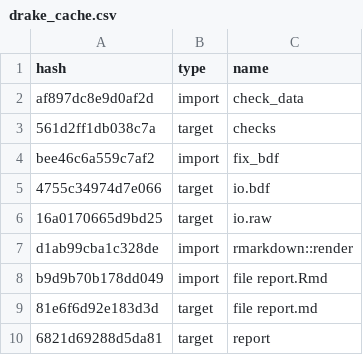
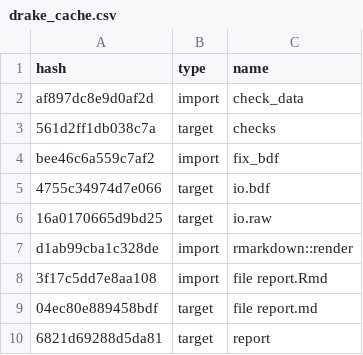
Before and after one commit to ecoFw/review_mrio-land, a CSV file: drake_cache.csv, drawn as a sheet.

```diff
--- a/drake_cache.csv
+++ b/drake_cache.csv
@@ -7,4 +7,4 @@ bee46c6a559c7af2,import,fix_bdf
 d1ab99cba1c328de,import,rmarkdown::render
-b9d9b70b178dd049,import,file report.Rmd
-81e6f6d92e183d3d,target,file report.md
+3f17c5dd7e8aa108,import,file report.Rmd
+04ec80e889458bdf,target,file report.md
 6821d69288d5da81,target,report
```
Also changed, not shown: 2 other files.
